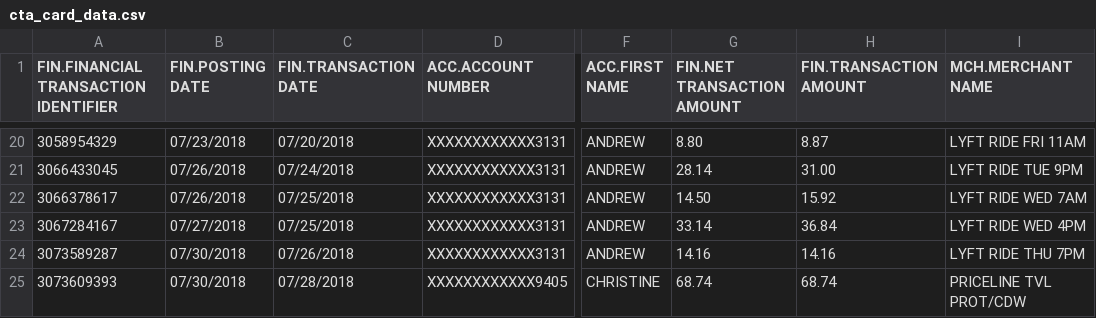
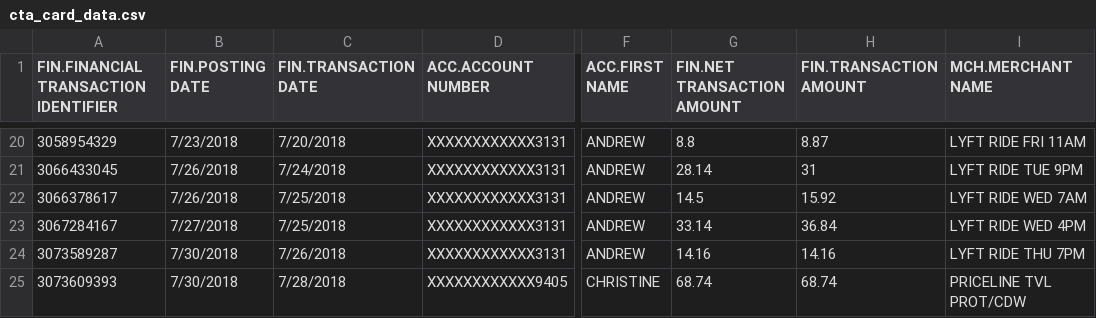
Before and after one commit to rex-hsieh/wagner.fohr.proj.p.card, a CSV file: cta_card_data.csv, drawn as a sheet; only a part is shown, gaps mark what is left out; the diff covers the shown part only; the diff names each change by its address in the sheet, - before the commit and + after, or states it on an @@ line.

```diff
--- a/cta_card_data.csv
+++ b/cta_card_data.csv
-B20 (FIN.POSTING DATE): 07/23/2018
+B20 (FIN.POSTING DATE): 7/23/2018
-C20 (FIN.TRANSACTION DATE): 07/20/2018
+C20 (FIN.TRANSACTION DATE): 7/20/2018
-G20 (FIN.NET TRANSACTION AMOUNT): 8.80
+G20 (FIN.NET TRANSACTION AMOUNT): 8.8
-B21:B22 (FIN.POSTING DATE): 07/26/2018
+B21:B22 (FIN.POSTING DATE): 7/26/2018
-C21 (FIN.TRANSACTION DATE): 07/24/2018
+C21 (FIN.TRANSACTION DATE): 7/24/2018
-H21 (FIN.TRANSACTION AMOUNT): 31.00
+H21 (FIN.TRANSACTION AMOUNT): 31
-C22:C23 (FIN.TRANSACTION DATE): 07/25/2018
+C22:C23 (FIN.TRANSACTION DATE): 7/25/2018
-G22 (FIN.NET TRANSACTION AMOUNT): 14.50
+G22 (FIN.NET TRANSACTION AMOUNT): 14.5
-B23 (FIN.POSTING DATE): 07/27/2018
+B23 (FIN.POSTING DATE): 7/27/2018
-B24:B25 (FIN.POSTING DATE): 07/30/2018
+B24:B25 (FIN.POSTING DATE): 7/30/2018
-C24 (FIN.TRANSACTION DATE): 07/26/2018
+C24 (FIN.TRANSACTION DATE): 7/26/2018
-C25 (FIN.TRANSACTION DATE): 07/28/2018
+C25 (FIN.TRANSACTION DATE): 7/28/2018
```
Also changed, not shown: 47 edited cells elsewhere in this file, 19 other files.
